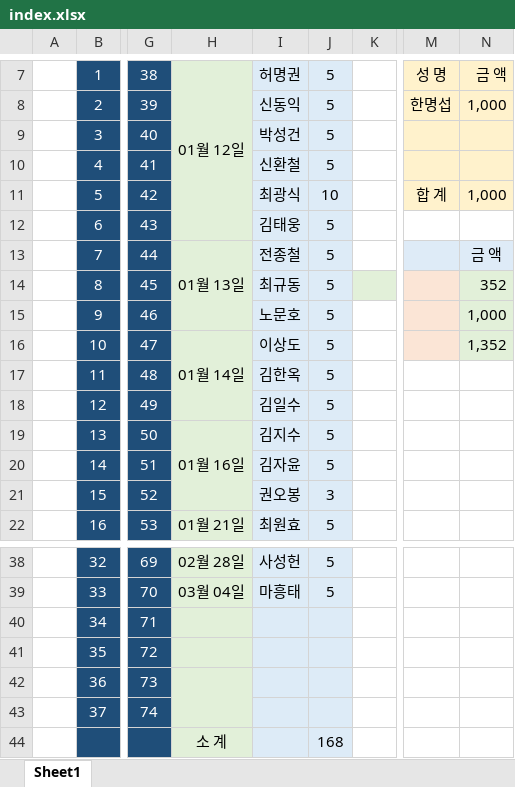
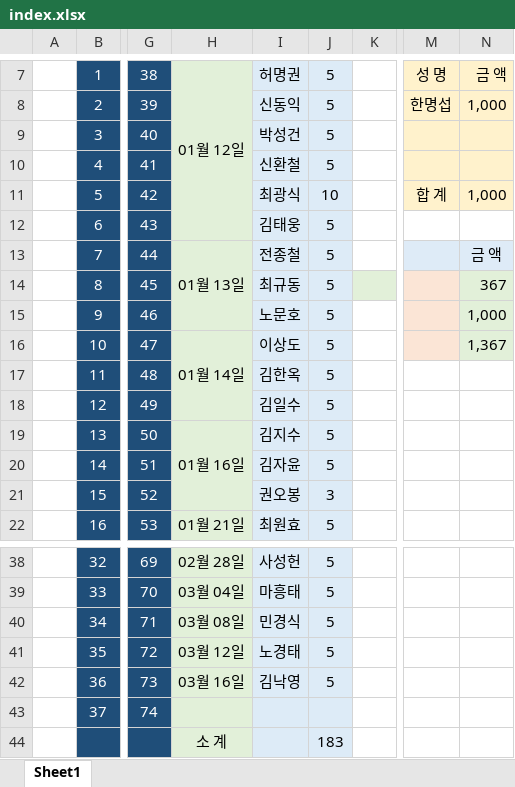
Before and after one commit to IKANGIS/github.io, an Excel workbook: index.xlsx, sheet Sheet1, drawn as a sheet; only a part is shown, gaps mark what is left out; values as stored, in another font and other column widths than the file's, no borders; the diff names each change by its address in the sheet, - before the commit and + after, or states it on an @@ line.

```diff
--- a/index.xlsx (sheet Sheet1)
+++ b/index.xlsx (sheet Sheet1)
-N14: 352
+N14: 367
-N16: 1,352
+N16: 1,367
-H40: (empty)
+H40: 03월 08일
-I40: (empty)
+I40: 민경식
-J40:J42: (empty)
+J40:J42: 5
-H41: (empty)
+H41: 03월 12일
-I41: (empty)
+I41: 노경태
-H42: (empty)
+H42: 03월 16일
-H42:H43 merged
-I42: (empty)
+I42: 김낙영
-J44: 168
+J44: 183
```
Also changed, not shown: 1 other file.
